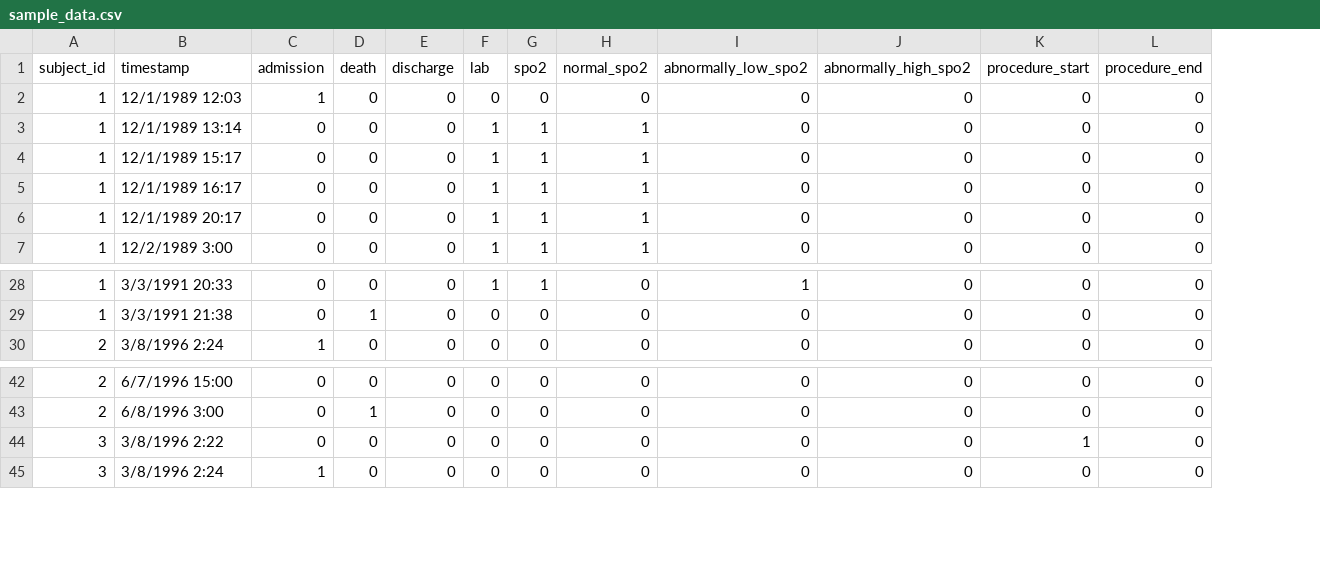
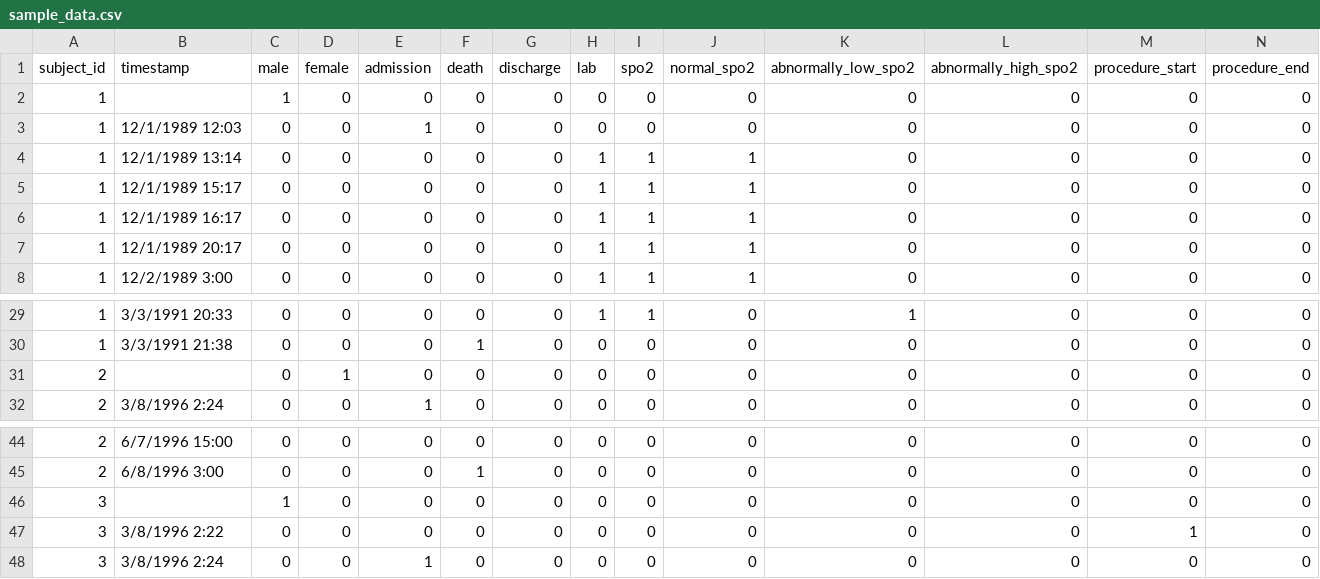
Before and after one commit to justin13601/ACES, a CSV file: sample_data/sample_data.csv, drawn as a sheet; only a part is shown, gaps mark what is left out; addresses are those after the commit; rows hold the shown columns only; the diff names each change by its address in the sheet, - before the commit and + after, or states it on an @@ line.

```diff
--- a/sample_data/sample_data.csv
+++ b/sample_data/sample_data.csv
+column C (male), rows 3-8: all 0; rows 29-30: 0 | 0; row 32: 0; rows 44-45: 0 | 0; rows 47-48: 0 | 0
+column D (female), rows 3-8: all 0; rows 29-30: 0 | 0; row 32: 0; rows 44-45: 0 | 0; rows 47-48: 0 | 0
+row 2: 1 |  | 1 | 0 | 0 | 0 | 0 | 0 | 0 | 0 | 0 | 0 | 0 | 0
+row 31: 2 |  | 0 | 1 | 0 | 0 | 0 | 0 | 0 | 0 | 0 | 0 | 0 | 0
+row 46: 3 |  | 1 | 0 | 0 | 0 | 0 | 0 | 0 | 0 | 0 | 0 | 0 | 0
```
Also changed, not shown: 7 other files.
